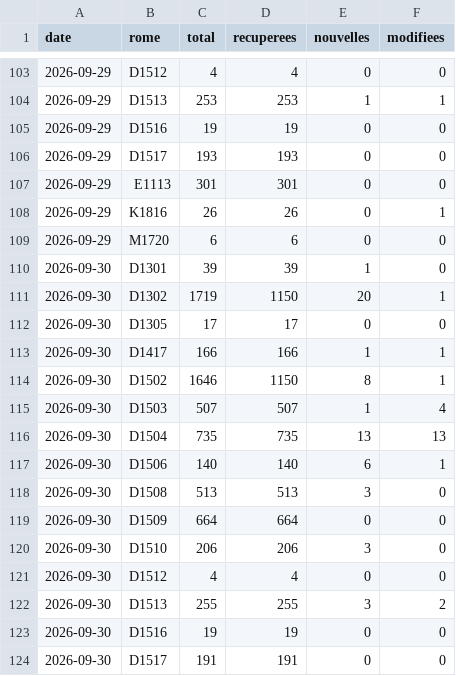
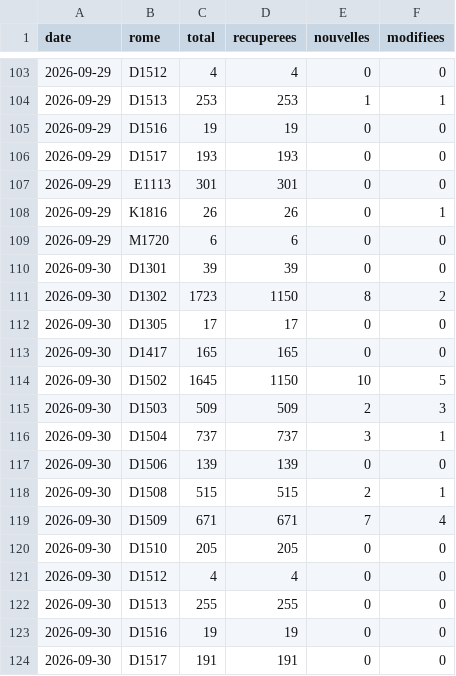
Before and after one commit to LinaSouilmi/metier-retail, a CSV file: data/serie.csv, drawn as a sheet; only a part is shown, gaps mark what is left out; the diff covers the shown part only.

```diff
--- a/data/serie.csv
+++ b/data/serie.csv
@@ -109,15 +109,15 @@ date,rome,total,recuperees,nouvelles,modifiees
 2026-09-29,M1720,6,6,0,0
-2026-09-30,D1301,39,39,1,0
-2026-09-30,D1302,1719,1150,20,1
+2026-09-30,D1301,39,39,0,0
+2026-09-30,D1302,1723,1150,8,2
 2026-09-30,D1305,17,17,0,0
-2026-09-30,D1417,166,166,1,1
-2026-09-30,D1502,1646,1150,8,1
-2026-09-30,D1503,507,507,1,4
-2026-09-30,D1504,735,735,13,13
-2026-09-30,D1506,140,140,6,1
-2026-09-30,D1508,513,513,3,0
-2026-09-30,D1509,664,664,0,0
-2026-09-30,D1510,206,206,3,0
+2026-09-30,D1417,165,165,0,0
+2026-09-30,D1502,1645,1150,10,5
+2026-09-30,D1503,509,509,2,3
+2026-09-30,D1504,737,737,3,1
+2026-09-30,D1506,139,139,0,0
+2026-09-30,D1508,515,515,2,1
+2026-09-30,D1509,671,671,7,4
+2026-09-30,D1510,205,205,0,0
 2026-09-30,D1512,4,4,0,0
-2026-09-30,D1513,255,255,3,2
+2026-09-30,D1513,255,255,0,0
 2026-09-30,D1516,19,19,0,0
```
Also changed, not shown: 4 edited cells elsewhere in this file, data/actives/2026-09-30.csv, data/adzuna/serie.csv, 15 other files.
